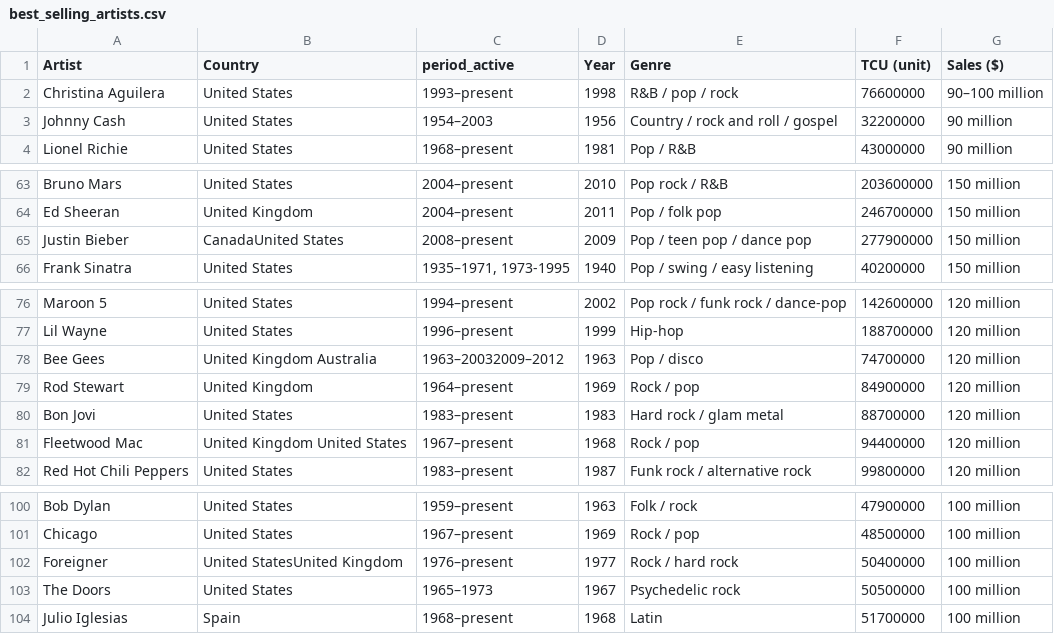
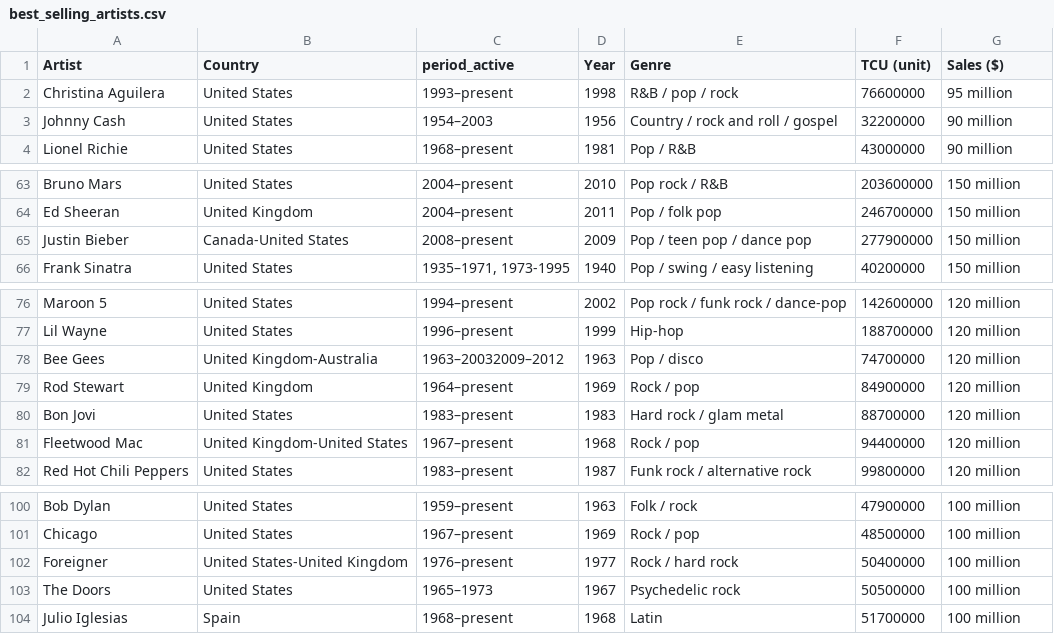
Before and after one commit to mahyarsadeghi/mahyarsadeghi.github.io, a CSV file: data/best_selling_artists.csv, drawn as a sheet; only a part is shown, gaps mark what is left out.

Commit message:
small data fixes

```diff
--- a/data/best_selling_artists.csv
+++ b/data/best_selling_artists.csv
@@ -1,3 +1,3 @@
 Artist,Country,period_active,Year,Genre,TCU (unit),Sales ($)
-Christina Aguilera,United States,1993–present,1998,R&B / pop / rock,76600000,90–100 million
+Christina Aguilera,United States,1993–present,1998,R&B / pop / rock,76600000,95 million
 Johnny Cash,United States,1954–2003,1956,Country / rock and roll / gospel,32200000,90 million
@@ -64,3 +64,3 @@ Bruno Mars,United States,2004–present,2010,Pop rock / R&B,203600000,150 millio
 Ed Sheeran,United Kingdom,2004–present,2011,Pop / folk pop,246700000,150 million
-Justin Bieber,CanadaUnited States,2008–present,2009,Pop / teen pop / dance pop,277900000,150 million
+Justin Bieber,Canada-United States,2008–present,2009,Pop / teen pop / dance pop,277900000,150 million
 Frank Sinatra,United States,"1935–1971, 1973-1995",1940,Pop / swing / easy listening,40200000,150 million
@@ -77,6 +77,6 @@ Maroon 5,United States,1994–present,2002,Pop rock / funk rock / dance-pop,1426
 Lil Wayne,United States,1996–present,1999,Hip-hop,188700000,120 million
-Bee Gees,United Kingdom Australia,1963–20032009–2012,1963,Pop / disco,74700000,120 million
+Bee Gees,United Kingdom-Australia,1963–20032009–2012,1963,Pop / disco,74700000,120 million
 Rod Stewart,United Kingdom,1964–present,1969,Rock / pop,84900000,120 million
 Bon Jovi,United States,1983–present,1983,Hard rock / glam metal,"88700000 ",120 million
-Fleetwood Mac,United Kingdom United States,1967–present,1968,Rock / pop,94400000,120 million
+Fleetwood Mac,United Kingdom-United States,1967–present,1968,Rock / pop,94400000,120 million
 Red Hot Chili Peppers,United States,1983–present,1987,Funk rock / alternative rock,99800000,120 million
@@ -101,3 +101,3 @@ Bob Dylan,United States,1959–present,1963,Folk / rock,47900000,100 million
 Chicago,United States,1967–present,1969,Rock / pop,48500000,100 million
-Foreigner,United StatesUnited Kingdom,1976–present,1977,Rock / hard rock,50400000,100 million
+Foreigner,United States-United Kingdom,1976–present,1977,Rock / hard rock,50400000,100 million
 The Doors,United States,1965–1973,1967,Psychedelic rock,50500000,100 million
```
